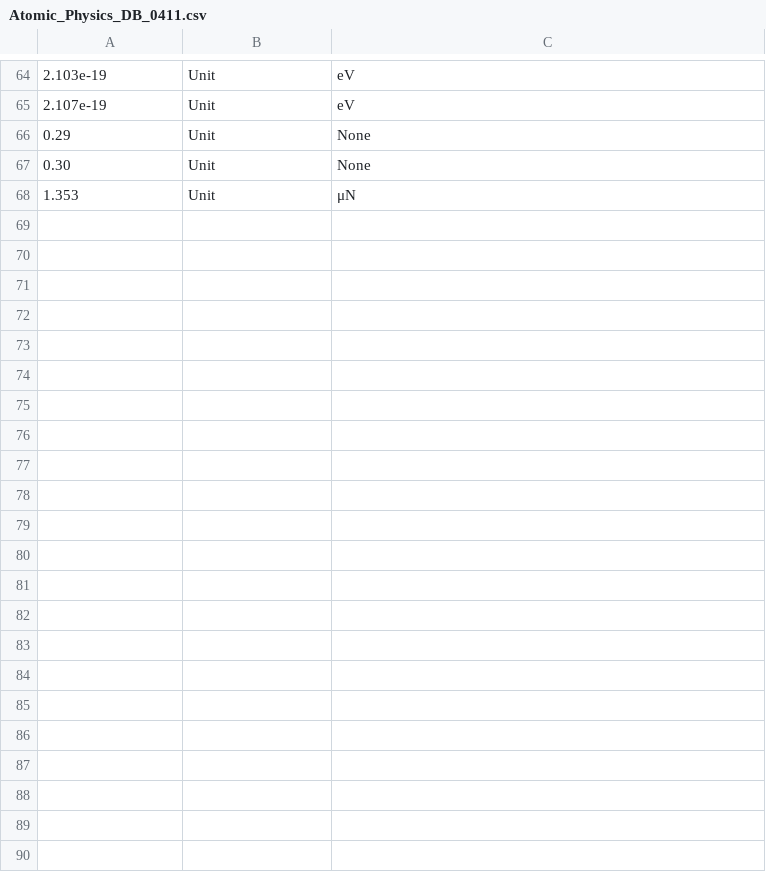
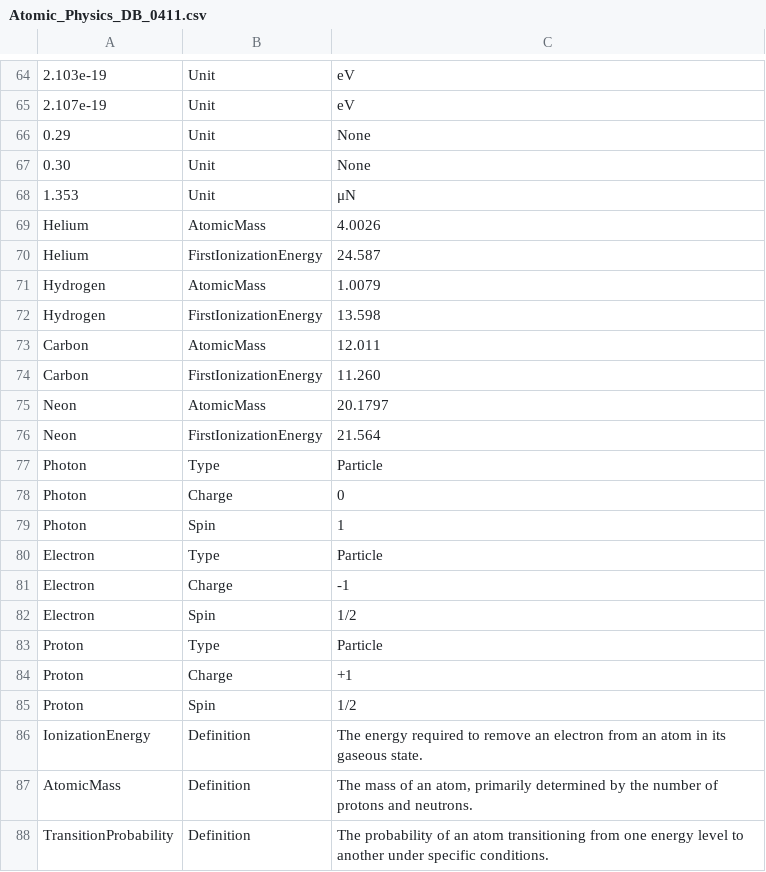
Before and after one commit to marinagisen/atomicphysicsKG, a CSV file: Knowledge Base csv/Atomic_Physics_DB_0411.csv, drawn as a sheet; only a part is shown, gaps mark what is left out; the diff covers the shown part only; the diff names each change by its address in the sheet, - before the commit and + after, or states it on an @@ line.

Commit message:
additions to DB

```diff
--- a/Knowledge Base csv/Atomic_Physics_DB_0411.csv
+++ b/Knowledge Base csv/Atomic_Physics_DB_0411.csv
+row 69: Helium | AtomicMass | 4.0026
+row 70: Helium | FirstIonizationEnergy | 24.587
+row 71: Hydrogen | AtomicMass | 1.0079
+row 72: Hydrogen | FirstIonizationEnergy | 13.598
+row 73: Carbon | AtomicMass | 12.011
+row 74: Carbon | FirstIonizationEnergy | 11.260
+row 75: Neon | AtomicMass | 20.1797
+row 76: Neon | FirstIonizationEnergy | 21.564
+row 77: Photon | Type | Particle
+row 78: Photon | Charge | 0
+row 79: Photon | Spin | 1
+row 80: Electron | Type | Particle
+row 81: Electron | Charge | -1
+row 82: Electron | Spin | 1/2
+row 83: Proton | Type | Particle
+row 84: Proton | Charge | +1
+row 85: Proton | Spin | 1/2
+row 86: IonizationEnergy | Definition | The energy required to remove an electron from an atom in its gaseous state.
+row 87: AtomicMass | Definition | The mass of an atom, primarily determined by the number of protons and neutrons.
+row 88: TransitionProbability | Definition | The probability of an atom transitioning from one energy level to another under specific conditions.
```
Also changed, not shown: 13 added rows elsewhere in this file.
